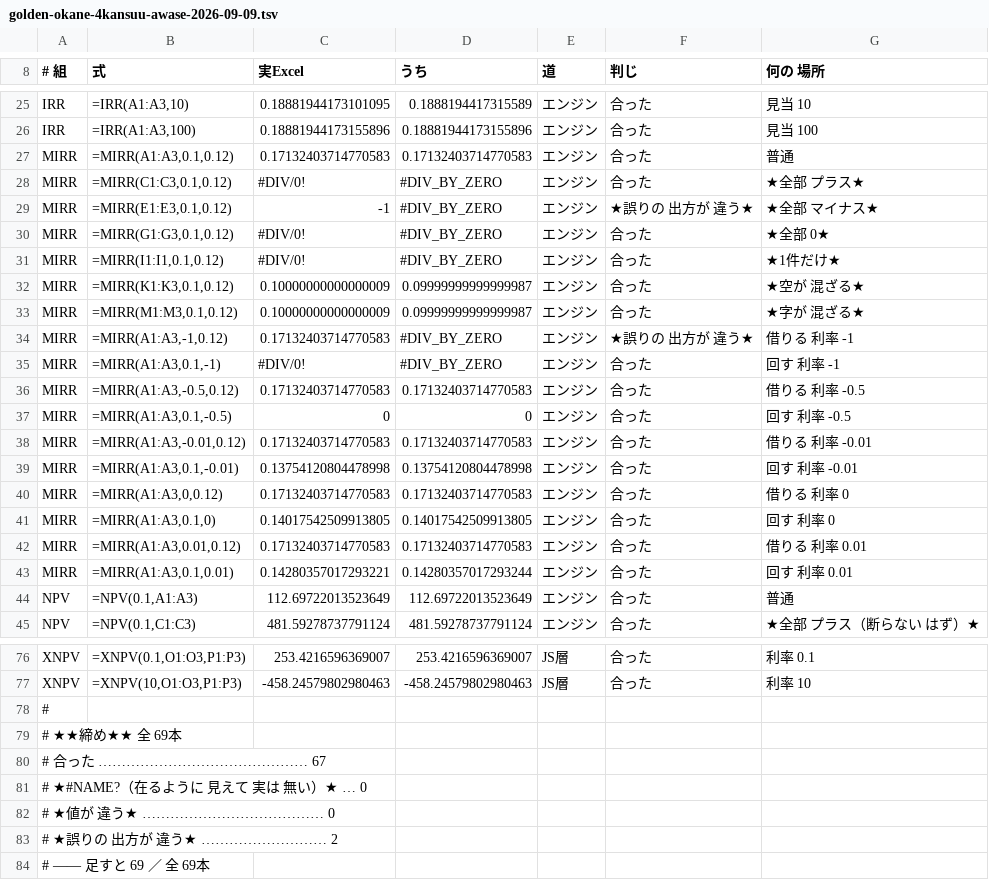
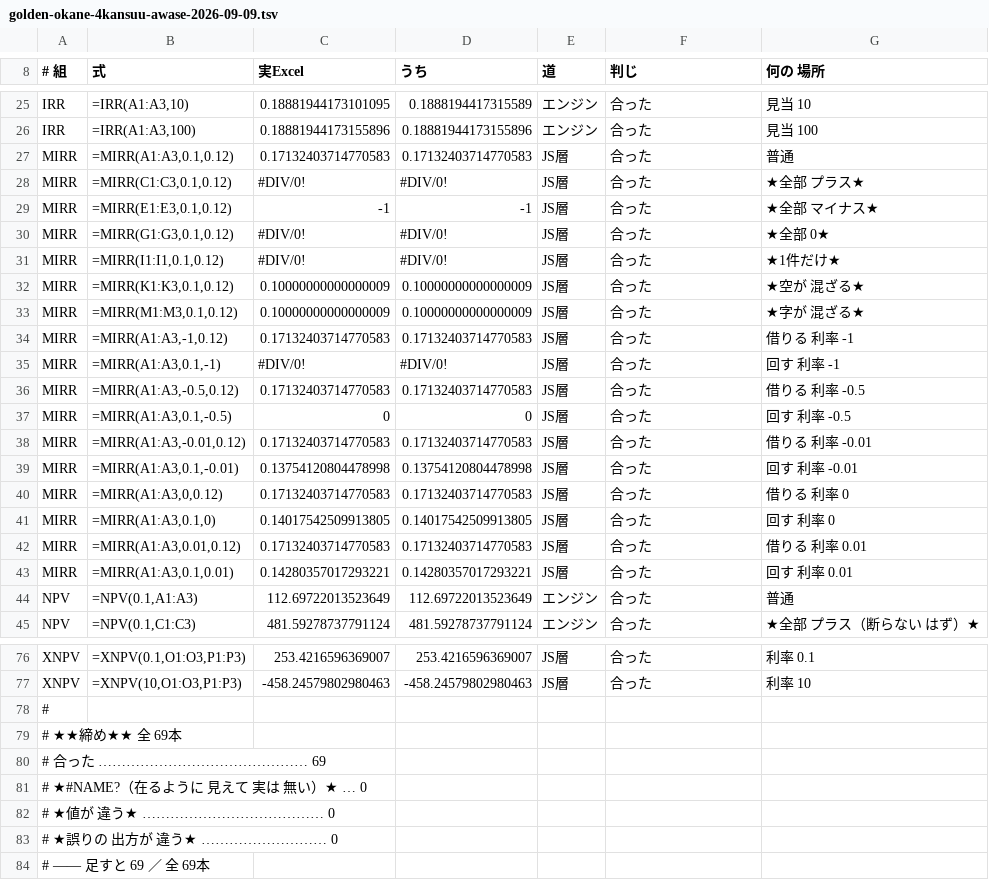
Before and after one commit to exally-zeroact/exally, a TSV file: docs/measured/golden-okane-4kansuu-awase-2026-09-09.tsv, drawn as a sheet; only a part is shown, gaps mark what is left out.

```diff
--- a/docs/measured/golden-okane-4kansuu-awase-2026-09-09.tsv
+++ b/docs/measured/golden-okane-4kansuu-awase-2026-09-09.tsv
@@ -26,19 +26,19 @@ IRR	=IRR(A1:A3,10)	0.18881944173101095	0.1888194417315589	エンジン	合った
 IRR	=IRR(A1:A3,100)	0.18881944173155896	0.18881944173155896	エンジン	合った	見当 100
-MIRR	=MIRR(A1:A3,0.1,0.12)	0.17132403714770583	0.17132403714770583	エンジン	合った	普通
-MIRR	=MIRR(C1:C3,0.1,0.12)	#DIV/0!	#DIV_BY_ZERO	エンジン	合った	★全部 プラス★
-MIRR	=MIRR(E1:E3,0.1,0.12)	-1	#DIV_BY_ZERO	エンジン	★誤りの 出方が 違う★	★全部 マイナス★
-MIRR	=MIRR(G1:G3,0.1,0.12)	#DIV/0!	#DIV_BY_ZERO	エンジン	合った	★全部 0★
-MIRR	=MIRR(I1:I1,0.1,0.12)	#DIV/0!	#DIV_BY_ZERO	エンジン	合った	★1件だけ★
-MIRR	=MIRR(K1:K3,0.1,0.12)	0.10000000000000009	0.09999999999999987	エンジン	合った	★空が 混ざる★
-MIRR	=MIRR(M1:M3,0.1,0.12)	0.10000000000000009	0.09999999999999987	エンジン	合った	★字が 混ざる★
-MIRR	=MIRR(A1:A3,-1,0.12)	0.17132403714770583	#DIV_BY_ZERO	エンジン	★誤りの 出方が 違う★	借りる 利率 -1
-MIRR	=MIRR(A1:A3,0.1,-1)	#DIV/0!	#DIV_BY_ZERO	エンジン	合った	回す 利率 -1
-MIRR	=MIRR(A1:A3,-0.5,0.12)	0.17132403714770583	0.17132403714770583	エンジン	合った	借りる 利率 -0.5
-MIRR	=MIRR(A1:A3,0.1,-0.5)	0	0	エンジン	合った	回す 利率 -0.5
-MIRR	=MIRR(A1:A3,-0.01,0.12)	0.17132403714770583	0.17132403714770583	エンジン	合った	借りる 利率 -0.01
-MIRR	=MIRR(A1:A3,0.1,-0.01)	0.13754120804478998	0.13754120804478998	エンジン	合った	回す 利率 -0.01
-MIRR	=MIRR(A1:A3,0,0.12)	0.17132403714770583	0.17132403714770583	エンジン	合った	借りる 利率 0
-MIRR	=MIRR(A1:A3,0.1,0)	0.14017542509913805	0.14017542509913805	エンジン	合った	回す 利率 0
-MIRR	=MIRR(A1:A3,0.01,0.12)	0.17132403714770583	0.17132403714770583	エンジン	合った	借りる 利率 0.01
-MIRR	=MIRR(A1:A3,0.1,0.01)	0.14280357017293221	0.14280357017293244	エンジン	合った	回す 利率 0.01
+MIRR	=MIRR(A1:A3,0.1,0.12)	0.17132403714770583	0.17132403714770583	JS層	合った	普通
+MIRR	=MIRR(C1:C3,0.1,0.12)	#DIV/0!	#DIV/0!	JS層	合った	★全部 プラス★
+MIRR	=MIRR(E1:E3,0.1,0.12)	-1	-1	JS層	合った	★全部 マイナス★
+MIRR	=MIRR(G1:G3,0.1,0.12)	#DIV/0!	#DIV/0!	JS層	合った	★全部 0★
+MIRR	=MIRR(I1:I1,0.1,0.12)	#DIV/0!	#DIV/0!	JS層	合った	★1件だけ★
+MIRR	=MIRR(K1:K3,0.1,0.12)	0.10000000000000009	0.10000000000000009	JS層	合った	★空が 混ざる★
+MIRR	=MIRR(M1:M3,0.1,0.12)	0.10000000000000009	0.10000000000000009	JS層	合った	★字が 混ざる★
+MIRR	=MIRR(A1:A3,-1,0.12)	0.17132403714770583	0.17132403714770583	JS層	合った	借りる 利率 -1
+MIRR	=MIRR(A1:A3,0.1,-1)	#DIV/0!	#DIV/0!	JS層	合った	回す 利率 -1
+MIRR	=MIRR(A1:A3,-0.5,0.12)	0.17132403714770583	0.17132403714770583	JS層	合った	借りる 利率 -0.5
+MIRR	=MIRR(A1:A3,0.1,-0.5)	0	0	JS層	合った	回す 利率 -0.5
+MIRR	=MIRR(A1:A3,-0.01,0.12)	0.17132403714770583	0.17132403714770583	JS層	合った	借りる 利率 -0.01
+MIRR	=MIRR(A1:A3,0.1,-0.01)	0.13754120804478998	0.13754120804478998	JS層	合った	回す 利率 -0.01
+MIRR	=MIRR(A1:A3,0,0.12)	0.17132403714770583	0.17132403714770583	JS層	合った	借りる 利率 0
+MIRR	=MIRR(A1:A3,0.1,0)	0.14017542509913805	0.14017542509913805	JS層	合った	回す 利率 0
+MIRR	=MIRR(A1:A3,0.01,0.12)	0.17132403714770583	0.17132403714770583	JS層	合った	借りる 利率 0.01
+MIRR	=MIRR(A1:A3,0.1,0.01)	0.14280357017293221	0.14280357017293221	JS層	合った	回す 利率 0.01
 NPV	=NPV(0.1,A1:A3)	112.69722013523649	112.69722013523649	エンジン	合った	普通
@@ -79,6 +79,6 @@ XNPV	=XNPV(10,O1:O3,P1:P3)	-458.24579802980463	-458.24579802980463	JS層	合っ
 # ★★締め★★ 全 69本
-#   合った ……………………………………… 67
+#   合った ……………………………………… 69
 #   ★#NAME?（在るように 見えて 実は 無い）★ … 0
 #   ★値が 違う★ ………………………………… 0
-#   ★誤りの 出方が 違う★ ……………………… 2
+#   ★誤りの 出方が 違う★ ……………………… 0
 #   ―― 足すと 69 ／ 全 69本
```
Also changed, not shown: 2 other files.
